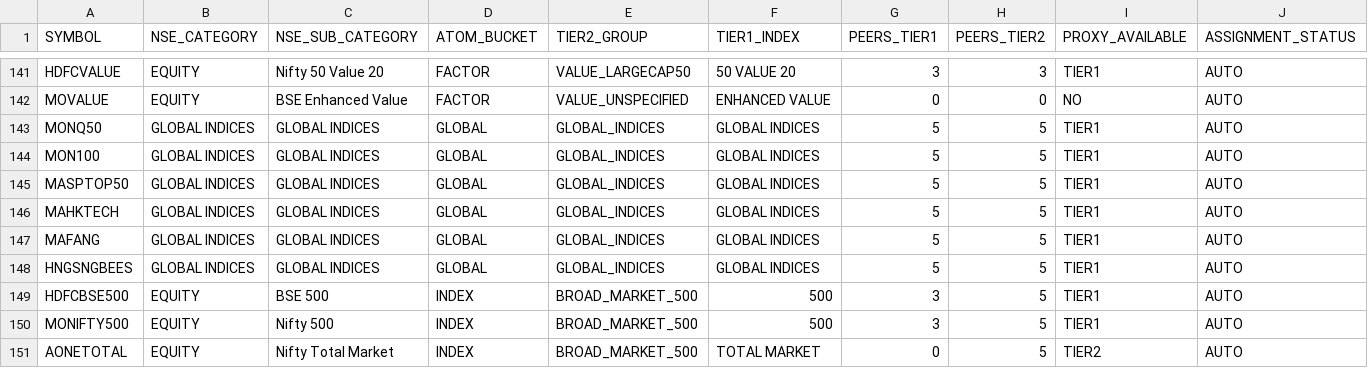
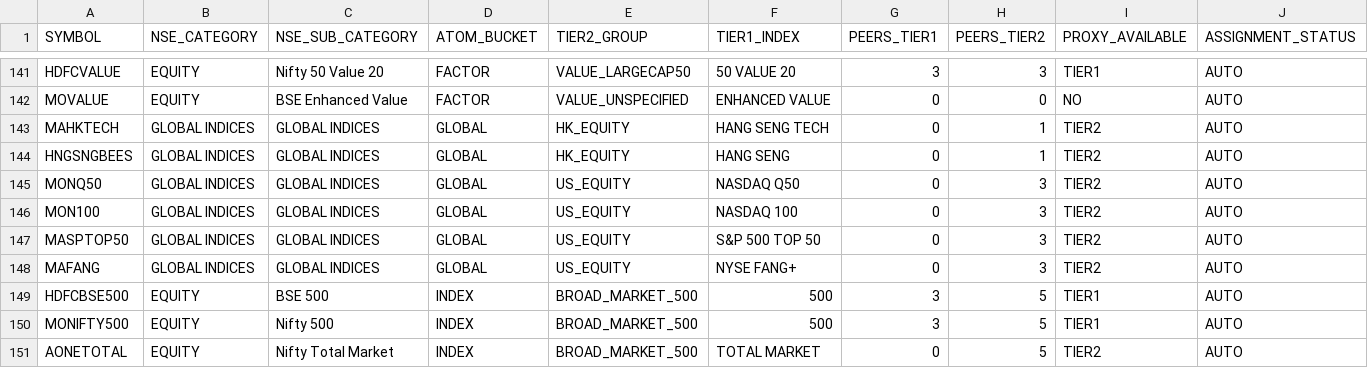
Before and after one commit to hardik-05/atom, a CSV file: data/buckets/etf-buckets-2026-09-17.csv (was docs/99-vendor-docs/nse/etf-buckets-2026-09-17.csv), drawn as a sheet; only a part is shown, gaps mark what is left out; removed rows and columns are numbered as before the commit, all else as after; rows hold the shown columns only; the diff names each change by its address in the sheet, - before the commit and + after, or states it on an @@ line.

```diff
--- a/docs/99-vendor-docs/nse/etf-buckets-2026-09-17.csv
+++ b/data/buckets/etf-buckets-2026-09-17.csv
+row 143: MAHKTECH | GLOBAL INDICES | GLOBAL INDICES | GLOBAL | HK_EQUITY | HANG SENG TECH | 0 | 1 | TIER2 | AUTO
+row 144: HNGSNGBEES | GLOBAL INDICES | GLOBAL INDICES | GLOBAL | HK_EQUITY | HANG SENG | 0 | 1 | TIER2 | AUTO
-E145:E147 (TIER2_GROUP): GLOBAL_INDICES
+E145:E147 (TIER2_GROUP): US_EQUITY
-F145 (TIER1_INDEX): GLOBAL INDICES
+F145 (TIER1_INDEX): NASDAQ Q50
-G145:G147 (PEERS_TIER1): 5
+G145:G147 (PEERS_TIER1): 0
-H145:H147 (PEERS_TIER2): 5
+H145:H147 (PEERS_TIER2): 3
-I145:I147 (PROXY_AVAILABLE): TIER1
+I145:I147 (PROXY_AVAILABLE): TIER2
-F146 (TIER1_INDEX): GLOBAL INDICES
+F146 (TIER1_INDEX): NASDAQ 100
-F147 (TIER1_INDEX): GLOBAL INDICES
+F147 (TIER1_INDEX): S&P 500 TOP 50
-row 146: MAHKTECH | GLOBAL INDICES | GLOBAL INDICES | GLOBAL | GLOBAL_INDICES | GLOBAL INDICES | 5 | 5 | TIER1 | AUTO
-E148 (TIER2_GROUP): GLOBAL_INDICES
+E148 (TIER2_GROUP): US_EQUITY
-F148 (TIER1_INDEX): GLOBAL INDICES
+F148 (TIER1_INDEX): NYSE FANG+
-G148 (PEERS_TIER1): 5
+G148 (PEERS_TIER1): 0
-H148 (PEERS_TIER2): 5
+H148 (PEERS_TIER2): 3
-I148 (PROXY_AVAILABLE): TIER1
+I148 (PROXY_AVAILABLE): TIER2
-row 148: HNGSNGBEES | GLOBAL INDICES | GLOBAL INDICES | GLOBAL | GLOBAL_INDICES | GLOBAL INDICES | 5 | 5 | TIER1 | AUTO
```
Also changed, not shown: data/buckets/etf-tradable-buckets-2026-09-17.csv, 7 other files.
